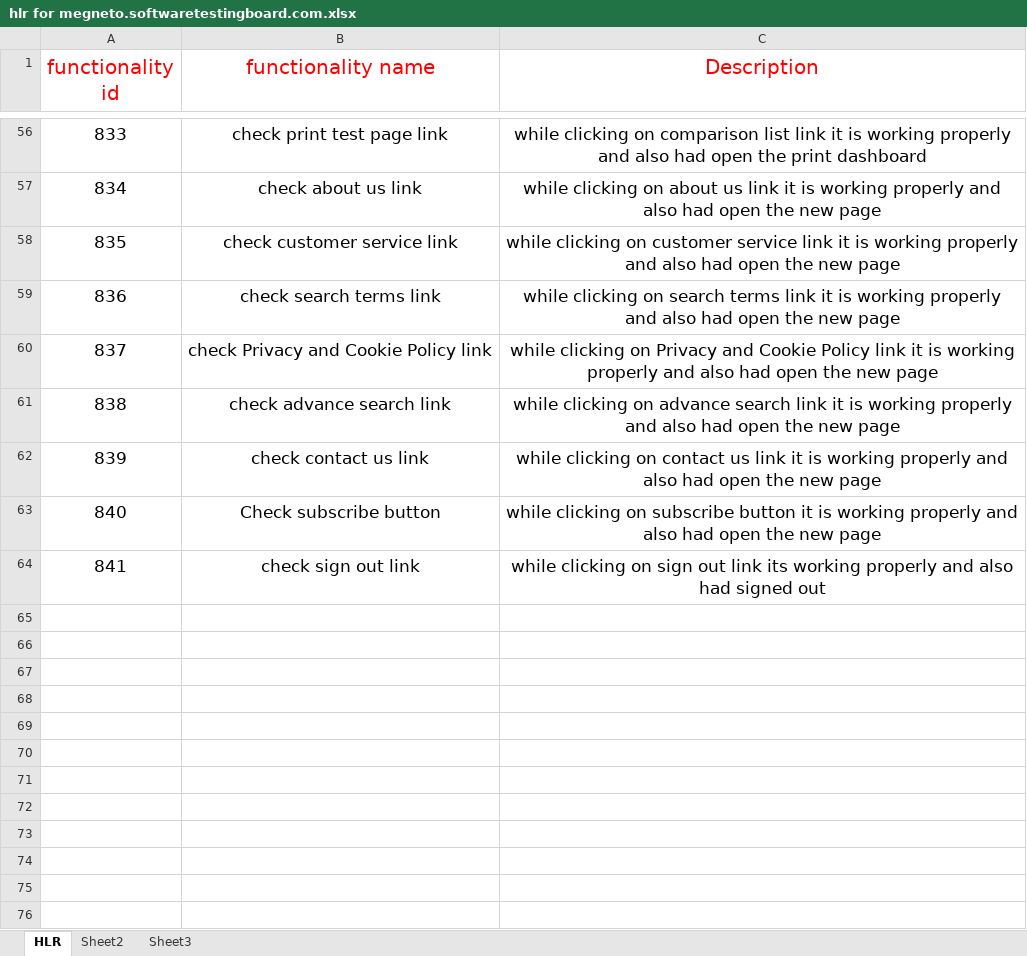
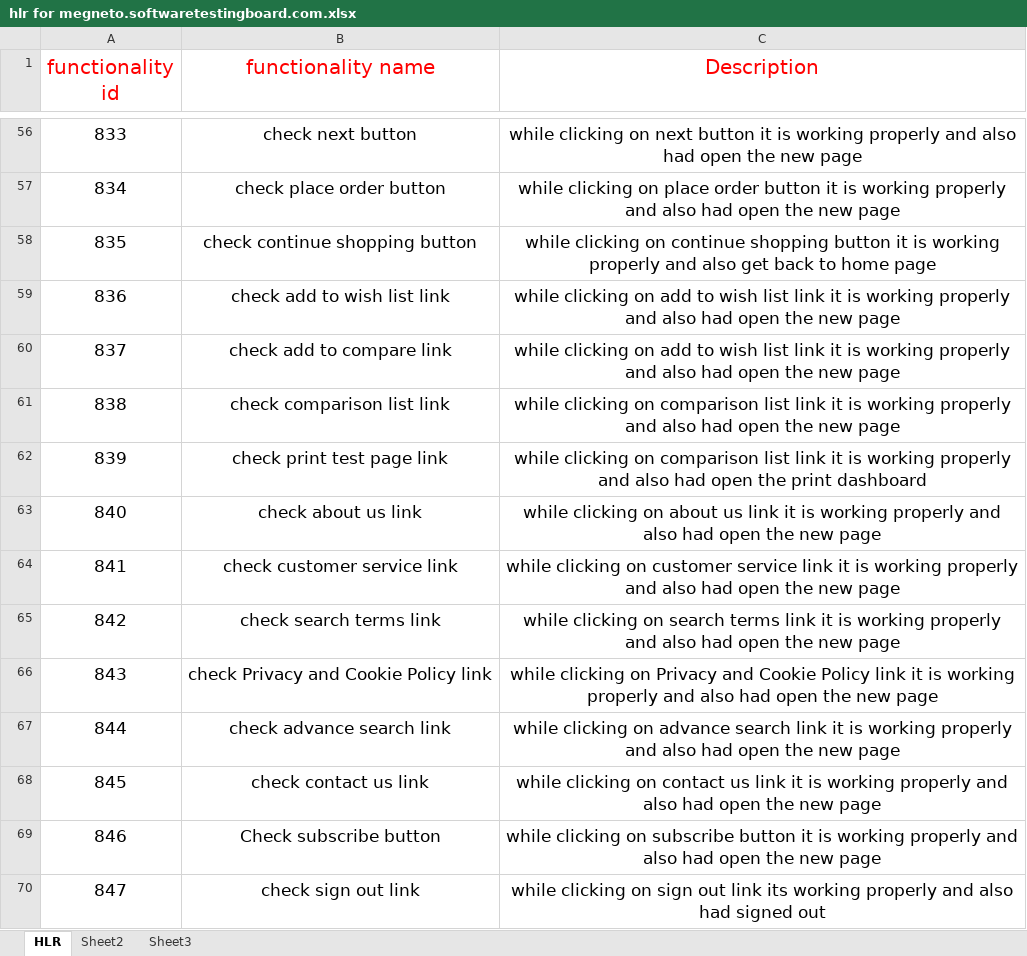
Before and after one commit to Niravg123/Nirav_Tops, an Excel workbook: HLR and Testcase/hlr for megneto.softwaretestingboard.com.xlsx, sheet HLR, drawn as a sheet; only a part is shown, gaps mark what is left out; values as stored, in another font and other column widths than the file's, no borders; the diff covers the shown part only; the diff names each change by its address in the sheet, - before the commit and + after, or states it on an @@ line.

```diff
--- a/HLR and Testcase/hlr for megneto.softwaretestingboard.com.xlsx (sheet HLR)
+++ b/HLR and Testcase/hlr for megneto.softwaretestingboard.com.xlsx (sheet HLR)
-B56 (functionality name): check print test page link
+B56 (functionality name): check next button
-C56 (Description): …clicking on comparison list link it is working properly and also had open the print dashboard
+C56 (Description): …clicking on next button it is working properly and also had open the new page
-B57 (functionality name): check about us link
+B57 (functionality name): check place order button
-C57 (Description): …clicking on about us link it is…
+C57 (Description): …clicking on place order button it is…
-B58 (functionality name): check customer service link
+B58 (functionality name): check continue shopping button
-C58 (Description): …clicking on customer service link it is working properly and also had open the new page
+C58 (Description): …clicking on continue shopping button it is working properly and also get back to home page
-B59 (functionality name): check search terms link
+B59 (functionality name): check add to wish list link
-C59 (Description): …clicking on search terms link it…
+C59 (Description): …clicking on add to wish list link it…
-B60 (functionality name): check Privacy and Cookie Policy link
+B60 (functionality name): check add to compare link
-C60 (Description): …clicking on Privacy and Cookie Policy link it…
+C60 (Description): …clicking on add to wish list link it…
-B61 (functionality name): check advance search link
+B61 (functionality name): check comparison list link
-C61 (Description): …clicking on advance search link it…
+C61 (Description): …clicking on comparison list link it…
-B62 (functionality name): check contact us link
+B62 (functionality name): check print test page link
-C62 (Description): …clicking on contact us link it is working properly and also had open the new page
+C62 (Description): …clicking on comparison list link it is working properly and also had open the print dashboard
-B63 (functionality name): Check subscribe button
+B63 (functionality name): check about us link
-C63 (Description): …clicking on subscribe button it is…
+C63 (Description): …clicking on about us link it is…
-B64 (functionality name): check sign out link
+B64 (functionality name): check customer service link
-C64 (Description): …clicking on sign out link its working properly and also had signed out
+C64 (Description): …clicking on customer service link it is working properly and also had open the new page
+row 65: 842 | check search terms link | while clicking on search terms link it is working properly and also had open the new page
+row 66: 843 | check Privacy and Cookie Policy link | while clicking on Privacy and Cookie Policy link it is working properly and also had open the new page
+row 67: 844 | check advance search link | while clicking on advance search link it is working properly and also had open the new page
+row 68: 845 | check contact us link | while clicking on contact us link it is working properly and also had open the new page
+row 69: 846 | Check subscribe button | while clicking on subscribe button it is working properly and also had open the new page
+row 70: 847 | check sign out link | while clicking on sign out link its working properly and also had signed out
```
Also changed, not shown: 28 edited cells and cell formats elsewhere in this sheet.
